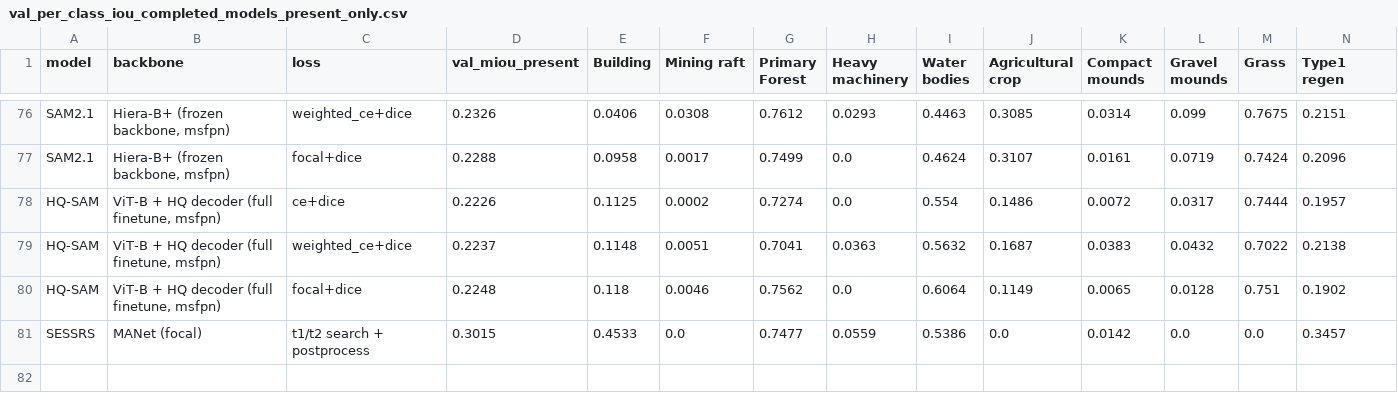
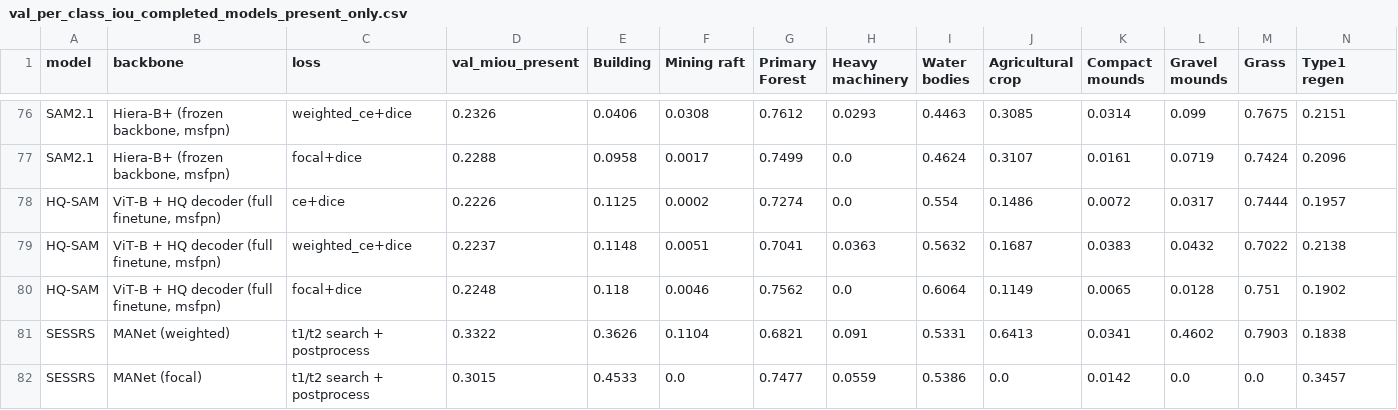
Before and after one commit to ckn3/GoldMiningMDD, a CSV file: results/val_per_class_iou_completed_models_present_only.csv, drawn as a sheet; only a part is shown, gaps mark what is left out; rows hold the shown columns only; the diff names each change by its address in the sheet, - before the commit and + after, or states it on an @@ line.

```diff
--- a/results/val_per_class_iou_completed_models_present_only.csv
+++ b/results/val_per_class_iou_completed_models_present_only.csv
+row 81: SESSRS | MANet (weighted) | t1/t2 search + postprocess | 0.3322 | 0.3626 | 0.1104 | 0.6821 | 0.091 | 0.5331 | 0.6413 | 0.0341 | 0.4602 | 0.7903 | 0.1838
```
Also changed, not shown: results/experiment_suite_summary.csv, results/hf_best_checkpoints_manifest.csv, 6 other files.
